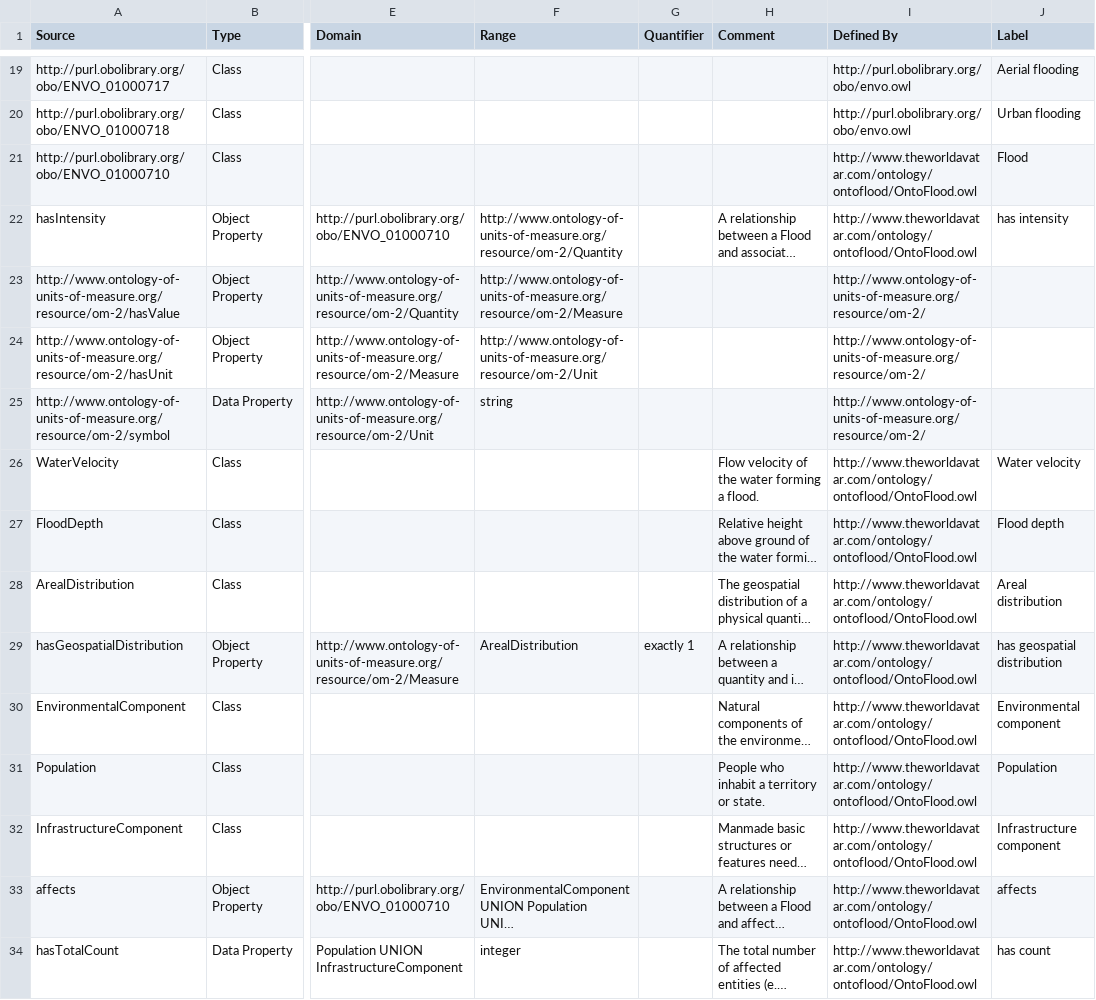
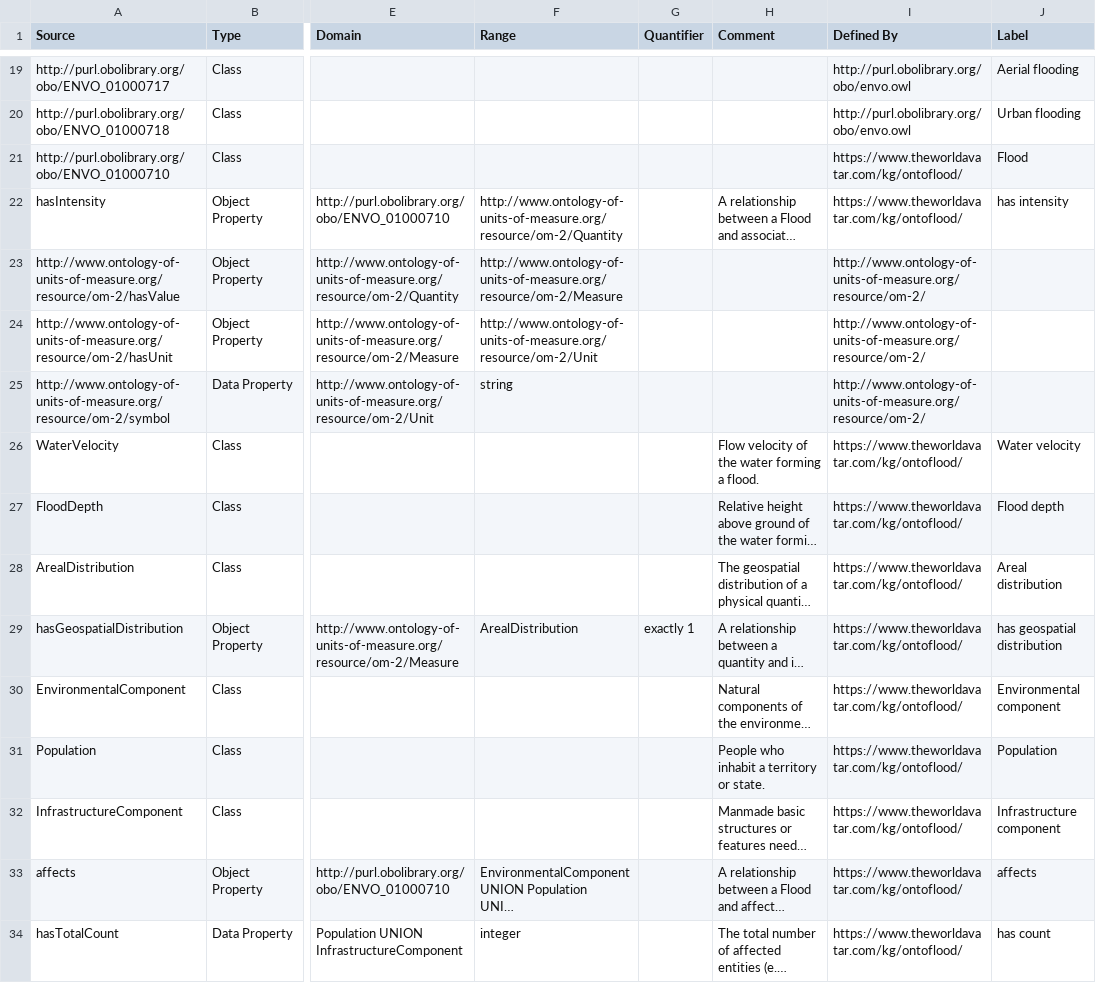
Before and after one commit to msff2/ontology, a CSV file: JPS_Ontology/ontology/ontoflood/OntoFlood TBox.csv, drawn as a sheet; only a part is shown, gaps mark what is left out; long unchanged cells end in …; the diff covers the shown part only; the diff names each change by its address in the sheet, - before the commit and + after, or states it on an @@ line.

Commit message:
dev-update-base-IRIs(KingsLynn): Updated OntoFlood base IRIs (time series and OntoFlood)

```diff
--- a/JPS_Ontology/ontology/ontoflood/OntoFlood TBox.csv
+++ b/JPS_Ontology/ontology/ontoflood/OntoFlood TBox.csv
-I21:I22 (Defined By): http://www.theworldavatar.com/ontology/ontoflood/OntoFlood.owl
+I21:I22 (Defined By): https://www.theworldavatar.com/kg/ontoflood/
-I26:I34 (Defined By): http://www.theworldavatar.com/ontology/ontoflood/OntoFlood.owl
+I26:I34 (Defined By): https://www.theworldavatar.com/kg/ontoflood/
```
Also changed, not shown: 112 edited cells elsewhere in this file, 2 other files.
